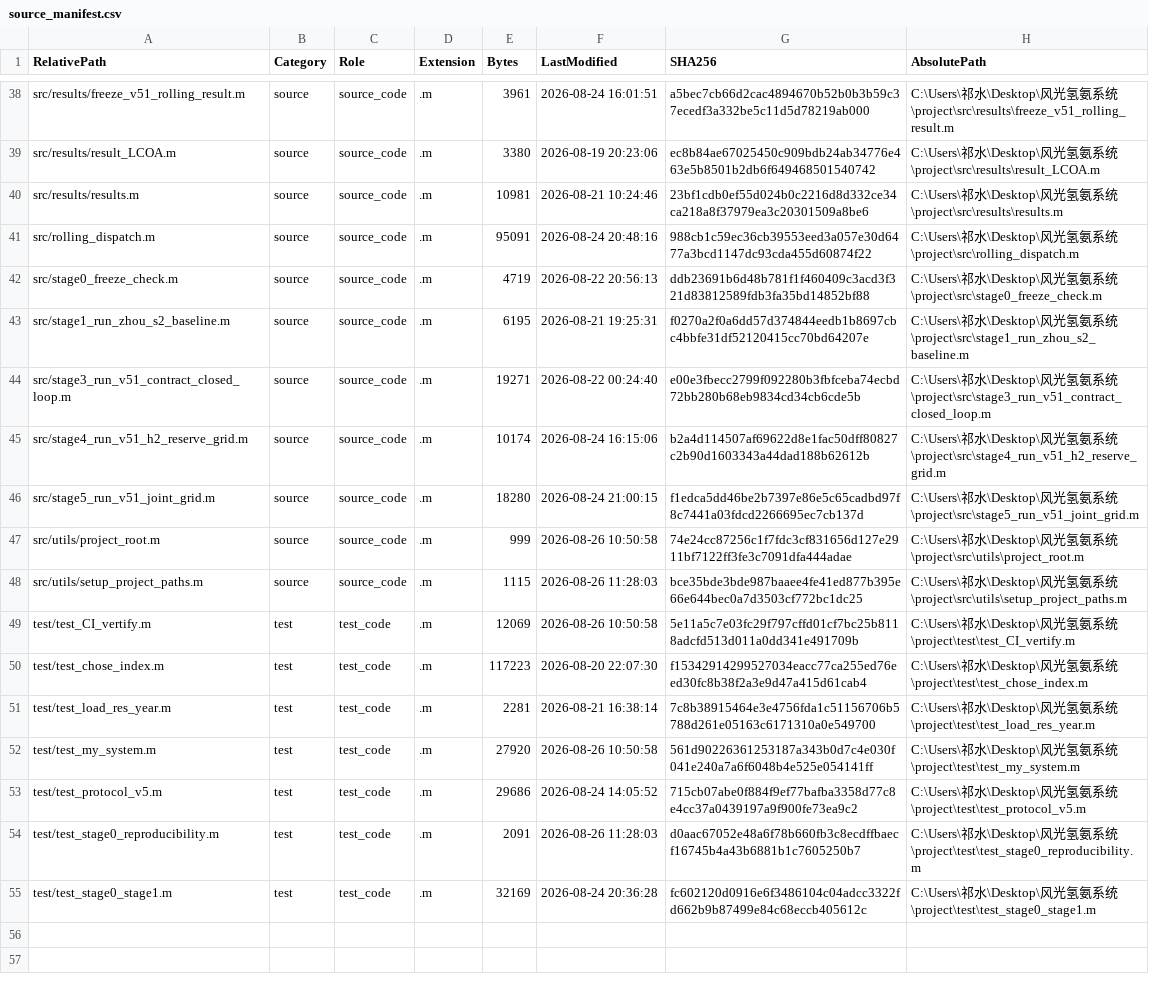
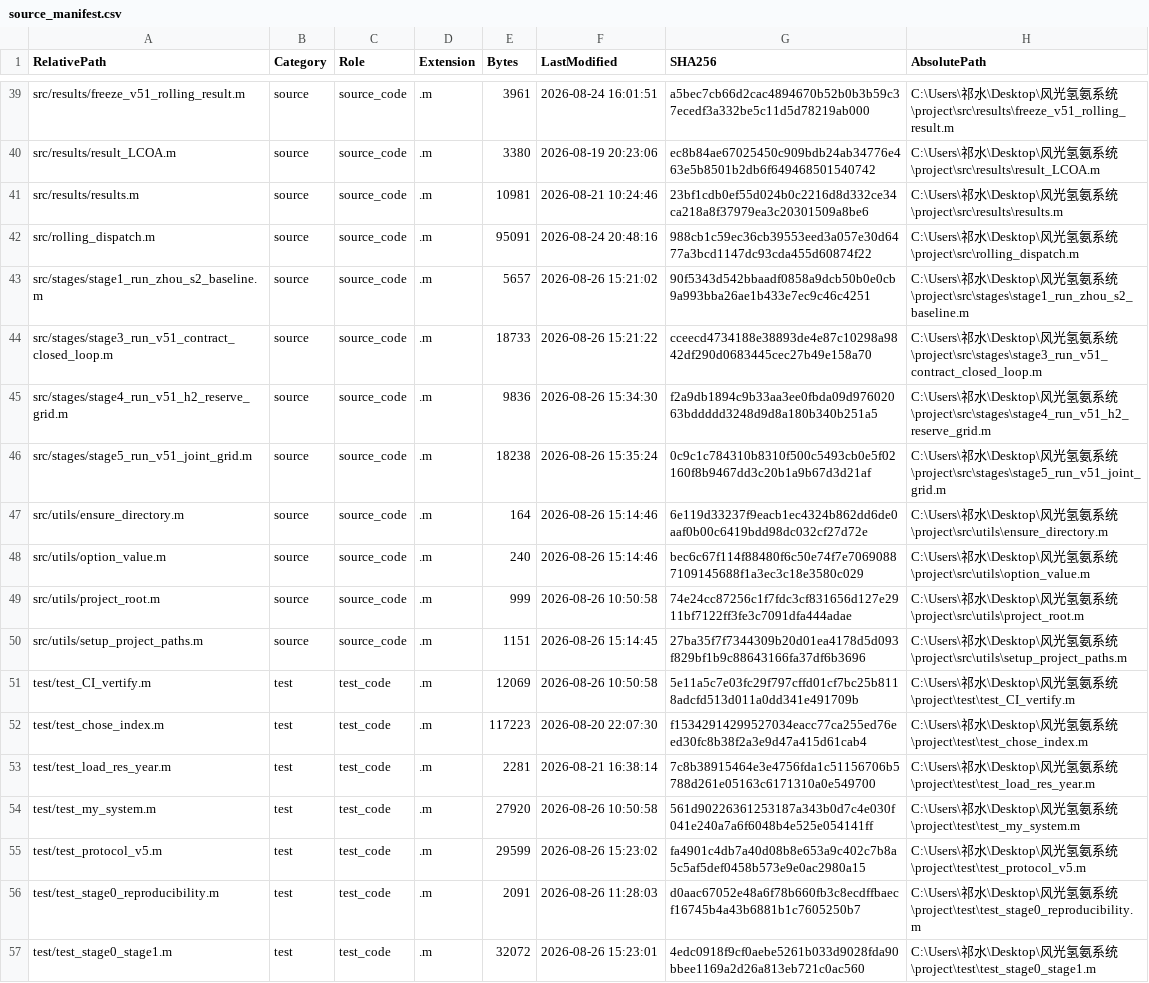
Before and after one commit to qishui-sir/Wind-Solar-Hydrogen-Ammonia-dispatch-optimal-, a CSV file: runs/manifest/source_manifest.csv, drawn as a sheet; only a part is shown, gaps mark what is left out; the diff covers the shown part only.

```diff
--- a/runs/manifest/source_manifest.csv
+++ b/runs/manifest/source_manifest.csv
@@ -41,9 +42,10 @@ src/results/results.m,source,source_code,.m,10981,2026-08-21 10:24:46,23bf1cdb0e
 src/rolling_dispatch.m,source,source_code,.m,95091,2026-08-24 20:48:16,988cb1c59ec36cb39553eed3a057e30d6477a3bcd1147dc93cda455d60874f22,C:\Users\祁水\Desktop\风光氢氨系统\project\src\rolling_dispatch.m
-src/stage0_freeze_check.m,source,source_code,.m,4719,2026-08-22 20:56:13,ddb23691b6d48b781f1f460409c3acd3f321d83812589fdb3fa35bd14852bf88,C:\Users\祁水\Desktop\风光氢氨系统\project\src\stage0_freeze_check.m
-src/stage1_run_zhou_s2_baseline.m,source,source_code,.m,6195,2026-08-21 19:25:31,f0270a2f0a6dd57d374844eedb1b8697cbc4bbfe31df52120415cc70bd64207e,C:\Users\祁水\Desktop\风光氢氨系统\project\src\stage1_run_zhou_s2_baseline.m
-src/stage3_run_v51_contract_closed_loop.m,source,source_code,.m,19271,2026-08-22 00:24:40,e00e3fbecc2799f092280b3fbfceba74ecbd72bb280b68eb9834cd34cb6cde5b,C:\Users\祁水\Desktop\风光氢氨系统\project\src\stage3_run_v51_contract_closed_loop.m
-src/stage4_run_v51_h2_reserve_grid.m,source,source_code,.m,10174,2026-08-24 16:15:06,b2a4d114507af69622d8e1fac50dff80827c2b90d1603343a44dad188b62612b,C:\Users\祁水\Desktop\风光氢氨系统\project\src\stage4_run_v51_h2_reserve_grid.m
-src/stage5_run_v51_joint_grid.m,source,source_code,.m,18280,2026-08-24 21:00:15,f1edca5dd46be2b7397e86e5c65cadbd97f8c7441a03fdcd2266695ec7cb137d,C:\Users\祁水\Desktop\风光氢氨系统\project\src\stage5_run_v51_joint_grid.m
+src/stages/stage1_run_zhou_s2_baseline.m,source,source_code,.m,5657,2026-08-26 15:21:02,90f5343d542bbaadf0858a9dcb50b0e0cb9a993bba26ae1b433e7ec9c46c4251,C:\Users\祁水\Desktop\风光氢氨系统\project\src\stages\stage1_run_zhou_s2_baseline.m
+src/stages/stage3_run_v51_contract_closed_loop.m,source,source_code,.m,18733,2026-08-26 15:21:22,cceecd4734188e38893de4e87c10298a9842df290d0683445cec27b49e158a70,C:\Users\祁水\Desktop\风光氢氨系统\project\src\stages\stage3_run_v51_contract_closed_loop.m
+src/stages/stage4_run_v51_h2_reserve_grid.m,source,source_code,.m,9836,2026-08-26 15:34:30,f2a9db1894c9b33aa3ee0fbda09d97602063bddddd3248d9d8a180b340b251a5,C:\Users\祁水\Desktop\风光氢氨系统\project\src\stages\stage4_run_v51_h2_reserve_grid.m
+src/stages/stage5_run_v51_joint_grid.m,source,source_code,.m,18238,2026-08-26 15:35:24,0c9c1c784310b8310f500c5493cb0e5f02160f8b9467dd3c20b1a9b67d3d21af,C:\Users\祁水\Desktop\风光氢氨系统\project\src\stages\stage5_run_v51_joint_grid.m
+src/utils/ensure_directory.m,source,source_code,.m,164,2026-08-26 15:14:46,6e119d33237f9eacb1ec4324b862dd6de0aaf0b00c6419bdd98dc032cf27d72e,C:\Users\祁水\Desktop\风光氢氨系统\project\src\utils\ensure_directory.m
+src/utils/option_value.m,source,source_code,.m,240,2026-08-26 15:14:46,bec6c67f114f88480f6c50e74f7e70690887109145688f1a3ec3c18e3580c029,C:\Users\祁水\Desktop\风光氢氨系统\project\src\utils\option_value.m
 src/utils/project_root.m,source,source_code,.m,999,2026-08-26 10:50:58,74e24cc87256c1f7fdc3cf831656d127e2911bf7122ff3fe3c7091dfa444adae,C:\Users\祁水\Desktop\风光氢氨系统\project\src\utils\project_root.m
-src/utils/setup_project_paths.m,source,source_code,.m,1115,2026-08-26 11:28:03,bce35bde3bde987baaee4fe41ed877b395e66e644bec0a7d3503cf772bc1dc25,C:\Users\祁水\Desktop\风光氢氨系统\project\src\utils\setup_project_paths.m
+src/utils/setup_project_paths.m,source,source_code,.m,1151,2026-08-26 15:14:45,27ba35f7f7344309b20d01ea4178d5d093f829bf1b9c88643166fa37df6b3696,C:\Users\祁水\Desktop\风光氢氨系统\project\src\utils\setup_project_paths.m
 test/test_CI_vertify.m,test,test_code,.m,12069,2026-08-26 10:50:58,5e11a5c7e03fc29f797cffd01cf7bc25b8118adcfd513d011a0dd341e491709b,C:\Users\祁水\Desktop\风光氢氨系统\project\test\test_CI_vertify.m
@@ -52,4 +54,4 @@ test/test_load_res_year.m,test,test_code,.m,2281,2026-08-21 16:38:14,7c8b3891546
 test/test_my_system.m,test,test_code,.m,27920,2026-08-26 10:50:58,561d90226361253187a343b0d7c4e030f041e240a7a6f6048b4e525e054141ff,C:\Users\祁水\Desktop\风光氢氨系统\project\test\test_my_system.m
-test/test_protocol_v5.m,test,test_code,.m,29686,2026-08-24 14:05:52,715cb07abe0f884f9ef77bafba3358d77c8e4cc37a0439197a9f900fe73ea9c2,C:\Users\祁水\Desktop\风光氢氨系统\project\test\test_protocol_v5.m
+test/test_protocol_v5.m,test,test_code,.m,29599,2026-08-26 15:23:02,fa4901c4db7a40d08b8e653a9c402c7b8a5c5af5def0458b573e9e0ac2980a15,C:\Users\祁水\Desktop\风光氢氨系统\project\test\test_protocol_v5.m
 test/test_stage0_reproducibility.m,test,test_code,.m,2091,2026-08-26 11:28:03,d0aac67052e48a6f78b660fb3c8ecdffbaecf16745b4a43b6881b1c7605250b7,C:\Users\祁水\Desktop\风光氢氨系统\project\test\test_stage0_reproducibility.m
-test/test_stage0_stage1.m,test,test_code,.m,32169,2026-08-24 20:36:28,fc602120d0916e6f3486104c04adcc3322fd662b9b87499e84c68eccb405612c,C:\Users\祁水\Desktop\风光氢氨系统\project\test\test_stage0_stage1.m
+test/test_stage0_stage1.m,test,test_code,.m,32072,2026-08-26 15:23:01,4edc0918f9cf0aebe5261b033d9028fda90bbee1169a2d26a813eb721c0ac560,C:\Users\祁水\Desktop\风光氢氨系统\project\test\test_stage0_stage1.m
```
Also changed, not shown: 1 added row and 36 edited cells elsewhere in this file, runs/manifest/file_inventory.csv, runs/manifest/results_manifest.csv, 26 other files.
